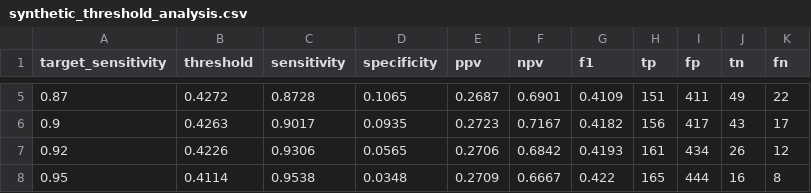
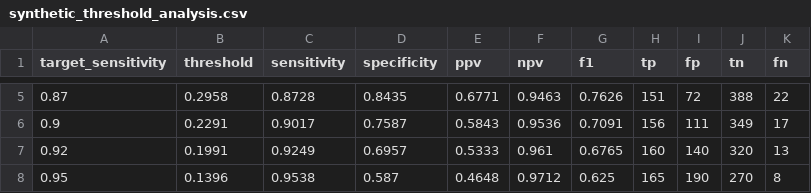
Before and after one commit to tanishqkr/pediatric-sepsis-PIC, a CSV file: sepsis_ml/synthetic/catboost/results/synthetic_threshold_analysis.csv, drawn as a sheet; only a part is shown, gaps mark what is left out; the diff covers the shown part only.

Commit message:
catboost synthetic tuned updated

```diff
--- a/sepsis_ml/synthetic/catboost/results/synthetic_threshold_analysis.csv
+++ b/sepsis_ml/synthetic/catboost/results/synthetic_threshold_analysis.csv
@@ -5,4 +5,4 @@ target_sensitivity,threshold,sensitivity,specificity,ppv,npv,f1,tp,fp,tn,fn
-0.87,0.4272,0.8728,0.1065,0.2687,0.6901,0.4109,151,411,49,22
-0.9,0.4263,0.9017,0.0935,0.2723,0.7167,0.4182,156,417,43,17
-0.92,0.4226,0.9306,0.0565,0.2706,0.6842,0.4193,161,434,26,12
-0.95,0.4114,0.9538,0.0348,0.2709,0.6667,0.422,165,444,16,8
+0.87,0.2958,0.8728,0.8435,0.6771,0.9463,0.7626,151,72,388,22
+0.9,0.2291,0.9017,0.7587,0.5843,0.9536,0.7091,156,111,349,17
+0.92,0.1991,0.9249,0.6957,0.5333,0.961,0.6765,160,140,320,13
+0.95,0.1396,0.9538,0.587,0.4648,0.9712,0.625,165,190,270,8
```
Also changed, not shown: 30 edited cells elsewhere in this file, 23 other files.
